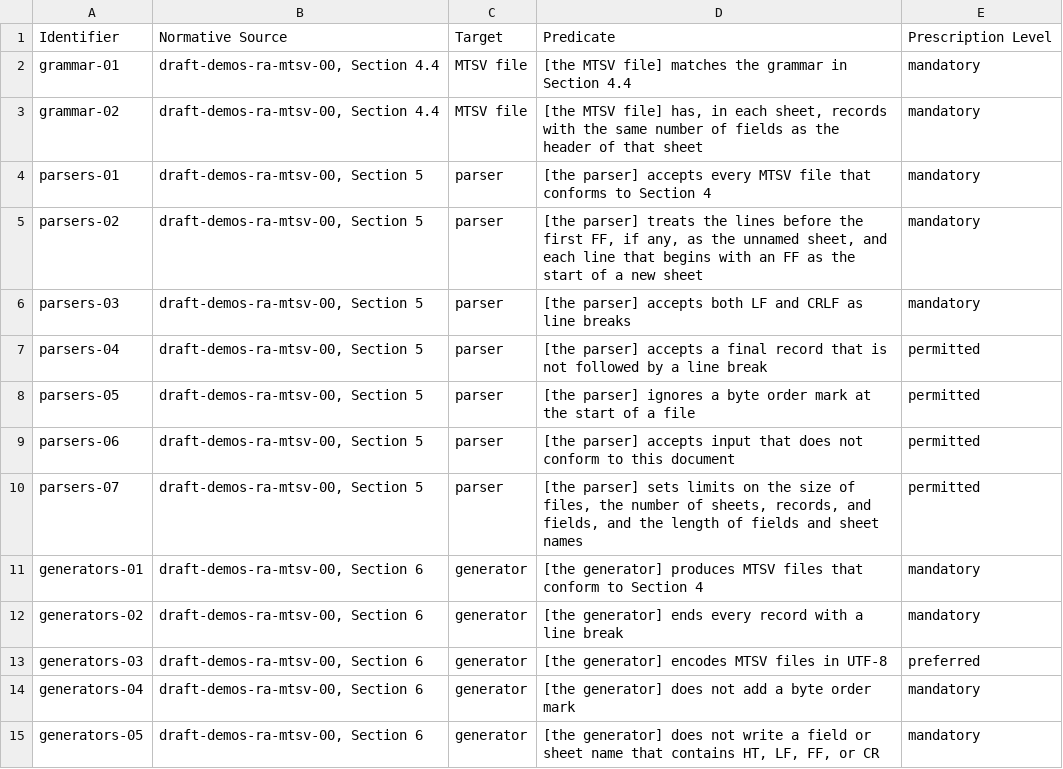
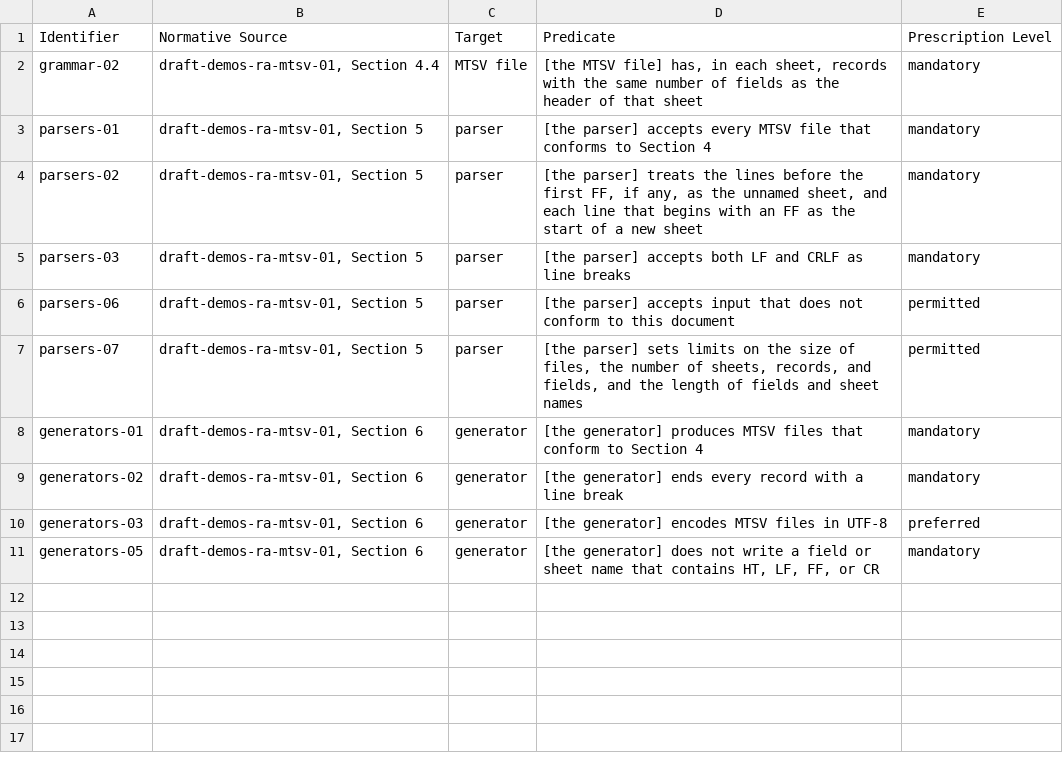
Before and after one commit to demos-ra/mtsv, a TSV file: conformance/test-assertions.tsv, drawn as a sheet.

Commit message:
Re-derive test assertions from draft-demos-ra-mtsv-01

```diff
--- a/conformance/test-assertions.tsv
+++ b/conformance/test-assertions.tsv
@@ -1,15 +1,11 @@
 Identifier	Normative Source	Target	Predicate	Prescription Level
-grammar-01	draft-demos-ra-mtsv-00, Section 4.4	MTSV file	[the MTSV file] matches the grammar in Section 4.4	mandatory
-grammar-02	draft-demos-ra-mtsv-00, Section 4.4	MTSV file	[the MTSV file] has, in each sheet, records with the same number of fields as the header of that sheet	mandatory
-parsers-01	draft-demos-ra-mtsv-00, Section 5	parser	[the parser] accepts every MTSV file that conforms to Section 4	mandatory
-parsers-02	draft-demos-ra-mtsv-00, Section 5	parser	[the parser] treats the lines before the first FF, if any, as the unnamed sheet, and each line that begins with an FF as the start of a new sheet	mandatory
-parsers-03	draft-demos-ra-mtsv-00, Section 5	parser	[the parser] accepts both LF and CRLF as line breaks	mandatory
-parsers-04	draft-demos-ra-mtsv-00, Section 5	parser	[the parser] accepts a final record that is not followed by a line break	permitted
-parsers-05	draft-demos-ra-mtsv-00, Section 5	parser	[the parser] ignores a byte order mark at the start of a file	permitted
-parsers-06	draft-demos-ra-mtsv-00, Section 5	parser	[the parser] accepts input that does not conform to this document	permitted
-parsers-07	draft-demos-ra-mtsv-00, Section 5	parser	[the parser] sets limits on the size of files, the number of sheets, records, and fields, and the length of fields and sheet names	permitted
-generators-01	draft-demos-ra-mtsv-00, Section 6	generator	[the generator] produces MTSV files that conform to Section 4	mandatory
-generators-02	draft-demos-ra-mtsv-00, Section 6	generator	[the generator] ends every record with a line break	mandatory
-generators-03	draft-demos-ra-mtsv-00, Section 6	generator	[the generator] encodes MTSV files in UTF-8	preferred
-generators-04	draft-demos-ra-mtsv-00, Section 6	generator	[the generator] does not add a byte order mark	mandatory
-generators-05	draft-demos-ra-mtsv-00, Section 6	generator	[the generator] does not write a field or sheet name that contains HT, LF, FF, or CR	mandatory
+grammar-02	draft-demos-ra-mtsv-01, Section 4.4	MTSV file	[the MTSV file] has, in each sheet, records with the same number of fields as the header of that sheet	mandatory
+parsers-01	draft-demos-ra-mtsv-01, Section 5	parser	[the parser] accepts every MTSV file that conforms to Section 4	mandatory
+parsers-02	draft-demos-ra-mtsv-01, Section 5	parser	[the parser] treats the lines before the first FF, if any, as the unnamed sheet, and each line that begins with an FF as the start of a new sheet	mandatory
+parsers-03	draft-demos-ra-mtsv-01, Section 5	parser	[the parser] accepts both LF and CRLF as line breaks	mandatory
+parsers-06	draft-demos-ra-mtsv-01, Section 5	parser	[the parser] accepts input that does not conform to this document	permitted
+parsers-07	draft-demos-ra-mtsv-01, Section 5	parser	[the parser] sets limits on the size of files, the number of sheets, records, and fields, and the length of fields and sheet names	permitted
+generators-01	draft-demos-ra-mtsv-01, Section 6	generator	[the generator] produces MTSV files that conform to Section 4	mandatory
+generators-02	draft-demos-ra-mtsv-01, Section 6	generator	[the generator] ends every record with a line break	mandatory
+generators-03	draft-demos-ra-mtsv-01, Section 6	generator	[the generator] encodes MTSV files in UTF-8	preferred
+generators-05	draft-demos-ra-mtsv-01, Section 6	generator	[the generator] does not write a field or sheet name that contains HT, LF, FF, or CR	mandatory
```
